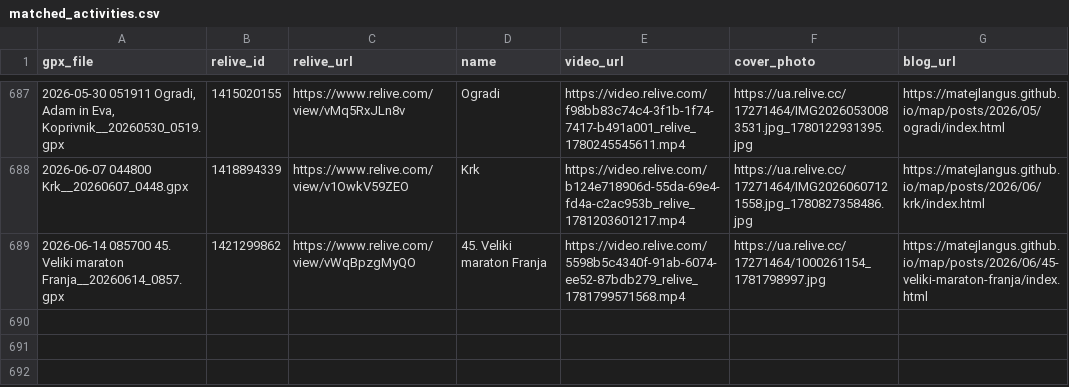
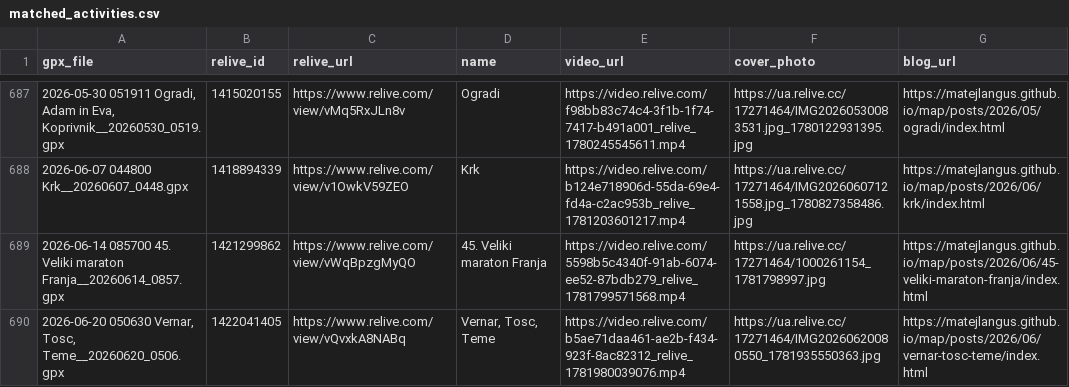
Before and after one commit to MatejLangus/map, a CSV file: matched_activities.csv, drawn as a sheet; only a part is shown, gaps mark what is left out; the diff names each change by its address in the sheet, - before the commit and + after, or states it on an @@ line.

Commit message:
Update Relive data from Termux

```diff
--- a/matched_activities.csv
+++ b/matched_activities.csv
+row 690: 2026-06-20 050630 Vernar, Tosc, Teme__20260620_0506.gpx | 1422041405 | https://www.relive.com/view/vQvxkA8NABq | Vernar, Tosc, Teme | https://video.relive.com/b5ae71daa461-ae2b-f434-923f-8ac82312_relive_1781980039076.mp4 | https://ua.relive.cc/17271464/IMG20260620080550_1781935550363.jpg | https://matejlangus.github.io/map/posts/2026/06/vernar-tosc-teme/index.html
```
Also changed, not shown: 12 other files.
